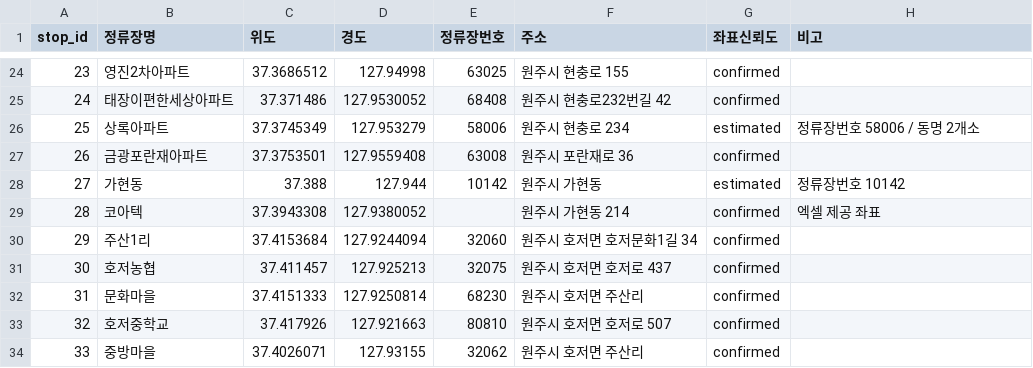
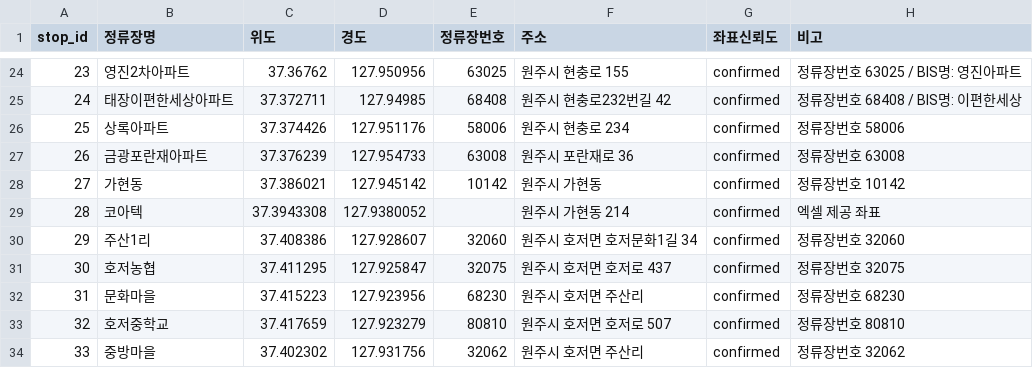
Before and after one commit to bukwonsenior/bw_bus_routes, a CSV file: stops.csv, drawn as a sheet; only a part is shown, gaps mark what is left out; the diff covers the shown part only.

```diff
--- a/stops.csv
+++ b/stops.csv
@@ -24,11 +24,11 @@
-23,영진2차아파트,37.3686512,127.94998,63025,원주시 현충로 155,confirmed,
-24,태장이편한세상아파트,37.371486,127.9530052,68408,원주시 현충로232번길 42,confirmed,
-25,상록아파트,37.3745349,127.953279,58006,원주시 현충로 234,estimated,정류장번호 58006 / 동명 2개소
-26,금광포란재아파트,37.3753501,127.9559408,63008,원주시 포란재로 36,confirmed,
-27,가현동,37.388,127.944,10142,원주시 가현동,estimated,정류장번호 10142
+23,영진2차아파트,37.36762,127.950956,63025,원주시 현충로 155,confirmed,정류장번호 63025 / BIS명: 영진아파트
+24,태장이편한세상아파트,37.372711,127.94985,68408,원주시 현충로232번길 42,confirmed,정류장번호 68408 / BIS명: 이편한세상
+25,상록아파트,37.374426,127.951176,58006,원주시 현충로 234,confirmed,정류장번호 58006
+26,금광포란재아파트,37.376239,127.954733,63008,원주시 포란재로 36,confirmed,정류장번호 63008
+27,가현동,37.386021,127.945142,10142,원주시 가현동,confirmed,정류장번호 10142
 28,코아텍,37.3943308,127.9380052,,원주시 가현동 214,confirmed,엑셀 제공 좌표
-29,주산1리,37.4153684,127.9244094,32060,원주시 호저면 호저문화1길 34,confirmed,
-30,호저농협,37.411457,127.925213,32075,원주시 호저면 호저로 437,confirmed,
-31,문화마을,37.4151333,127.9250814,68230,원주시 호저면 주산리,confirmed,
-32,호저중학교,37.417926,127.921663,80810,원주시 호저면 호저로 507,confirmed,
-33,중방마을,37.4026071,127.93155,32062,원주시 호저면 주산리,confirmed,
+29,주산1리,37.408386,127.928607,32060,원주시 호저면 호저문화1길 34,confirmed,정류장번호 32060
+30,호저농협,37.411295,127.925847,32075,원주시 호저면 호저로 437,confirmed,정류장번호 32075
+31,문화마을,37.415223,127.923956,68230,원주시 호저면 주산리,confirmed,정류장번호 68230
+32,호저중학교,37.417659,127.923279,80810,원주시 호저면 호저로 507,confirmed,정류장번호 80810
+33,중방마을,37.402302,127.931756,32062,원주시 호저면 주산리,confirmed,정류장번호 32062
```
Also changed, not shown: 88 edited cells elsewhere in this file, routes_수정본.csv, 8 other files.
